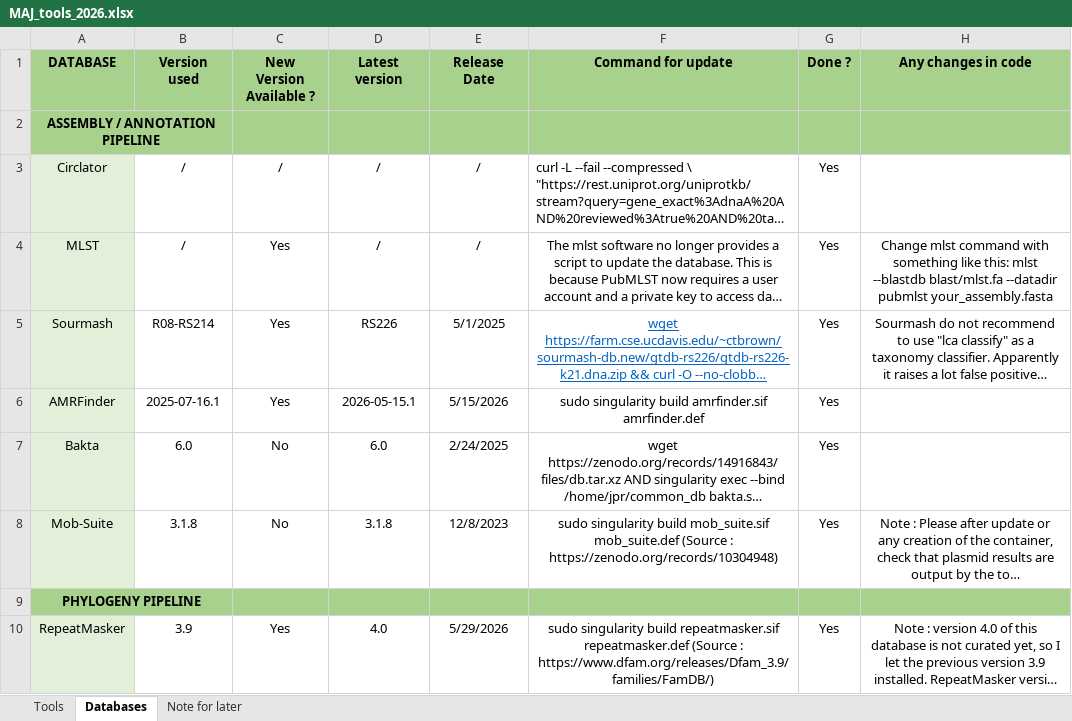
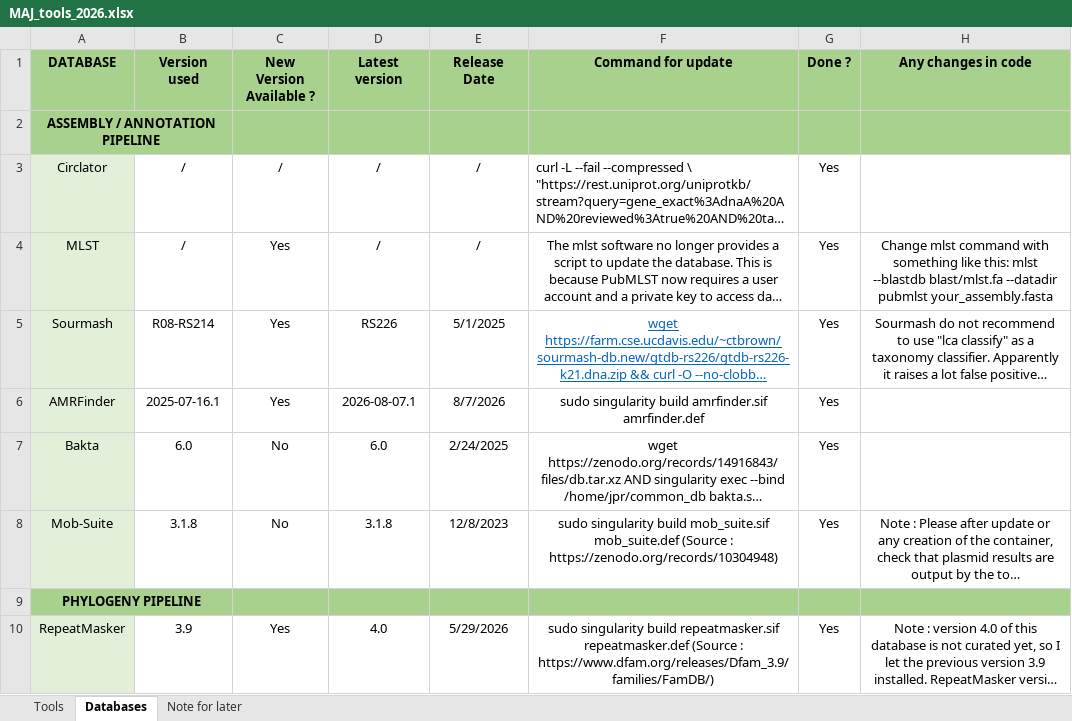
Before and after one commit to rasigadelab/bashpipes, an Excel workbook: Illumina_only_pipe/src/singularity/MAJ_tools_2026.xlsx, sheet Databases, drawn as a sheet; long unchanged cells end in …; values as stored, in another font and other column widths than the file's, no borders; the diff names each change by its address in the sheet, - before the commit and + after, or states it on an @@ line.

Commit message:
Changed update Amrfinder database (august 2026)

```diff
--- a/Illumina_only_pipe/src/singularity/MAJ_tools_2026.xlsx (sheet Databases)
+++ b/Illumina_only_pipe/src/singularity/MAJ_tools_2026.xlsx (sheet Databases)
-D6 (Latest version): 2026-05-15.1
+D6 (Latest version): 2026-08-07.1
-E6 (Release Date): 5/15/2026
+E6 (Release Date): 8/7/2026
```
Also changed, not shown: Nano_Illumina_pipe/src/singularity/MAJ_tools_2026.xlsx, Phylogeny_pipe/src/singularity/MAJ_tools_2026.xlsx.
